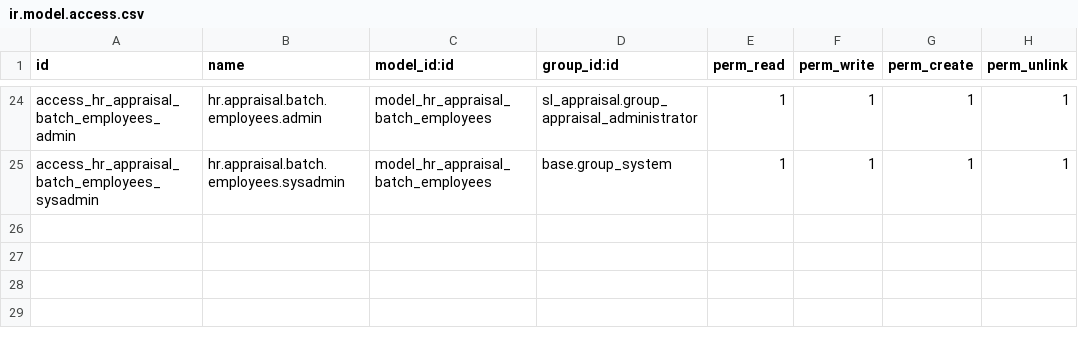
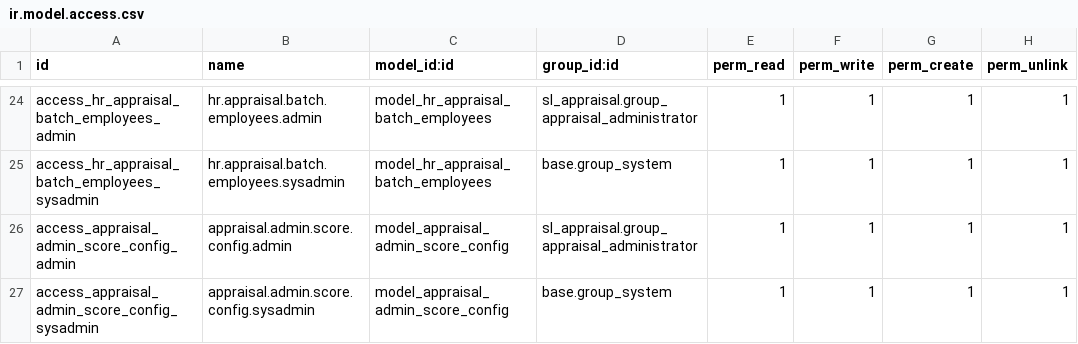
Before and after one commit to sama-link/sama-link-odoo, a CSV file: sl_appraisal/security/ir.model.access.csv, drawn as a sheet; only a part is shown, gaps mark what is left out; the diff names each change by its address in the sheet, - before the commit and + after, or states it on an @@ line.

Commit message:
complete appriasal model adminstration score

```diff
--- a/sl_appraisal/security/ir.model.access.csv
+++ b/sl_appraisal/security/ir.model.access.csv
+row 26: access_appraisal_admin_score_config_admin | appraisal.admin.score.config.admin | model_appraisal_admin_score_config | sl_appraisal.group_appraisal_administrator | 1 | 1 | 1 | 1
+row 27: access_appraisal_admin_score_config_sysadmin | appraisal.admin.score.config.sysadmin | model_appraisal_admin_score_config | base.group_system | 1 | 1 | 1 | 1
```
Also changed, not shown: 7 other files.
